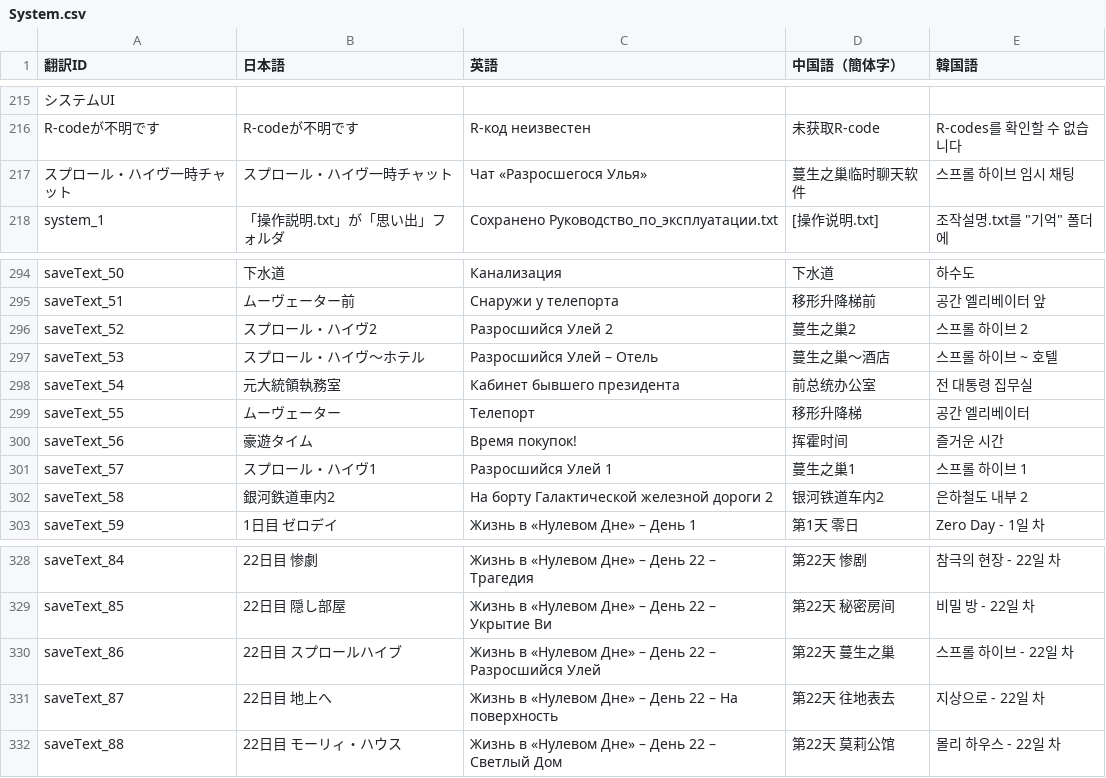
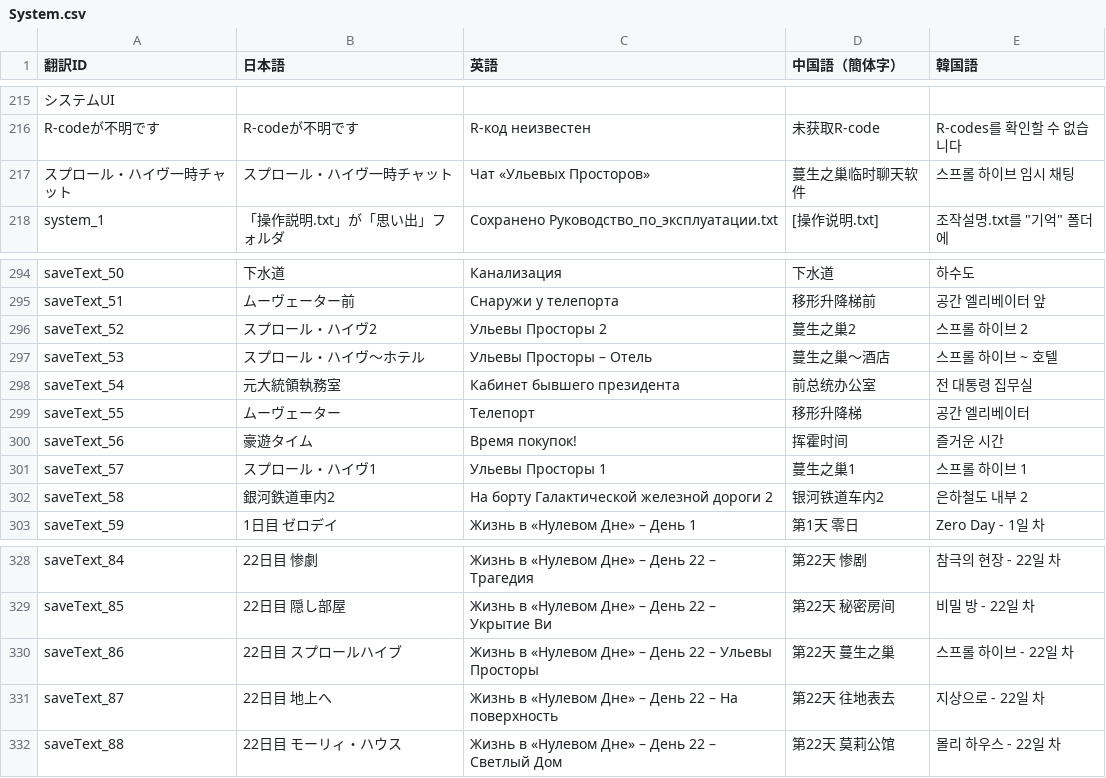
Before and after one commit to MrShitFox/BoyhoodsEndBySHTeam, a CSV file: _database/System.csv, drawn as a sheet; only a part is shown, gaps mark what is left out; the diff names each change by its address in the sheet, - before the commit and + after, or states it on an @@ line.

```diff
--- a/_database/System.csv
+++ b/_database/System.csv
-C217 (英語): Чат «Разросшегося Улья»
+C217 (英語): Чат «Ульевых Просторов»
-C296 (英語): Разросшийся Улей 2
+C296 (英語): Ульевы Просторы 2
-C297 (英語): Разросшийся Улей – Отель
+C297 (英語): Ульевы Просторы – Отель
-C301 (英語): Разросшийся Улей 1
+C301 (英語): Ульевы Просторы 1
-C330 (英語): …22 – Разросшийся Улей
+C330 (英語): …22 – Ульевы Просторы
```
Also changed, not shown: _database/trans_3.csv, _database/trans_4.csv, 1 other file.
